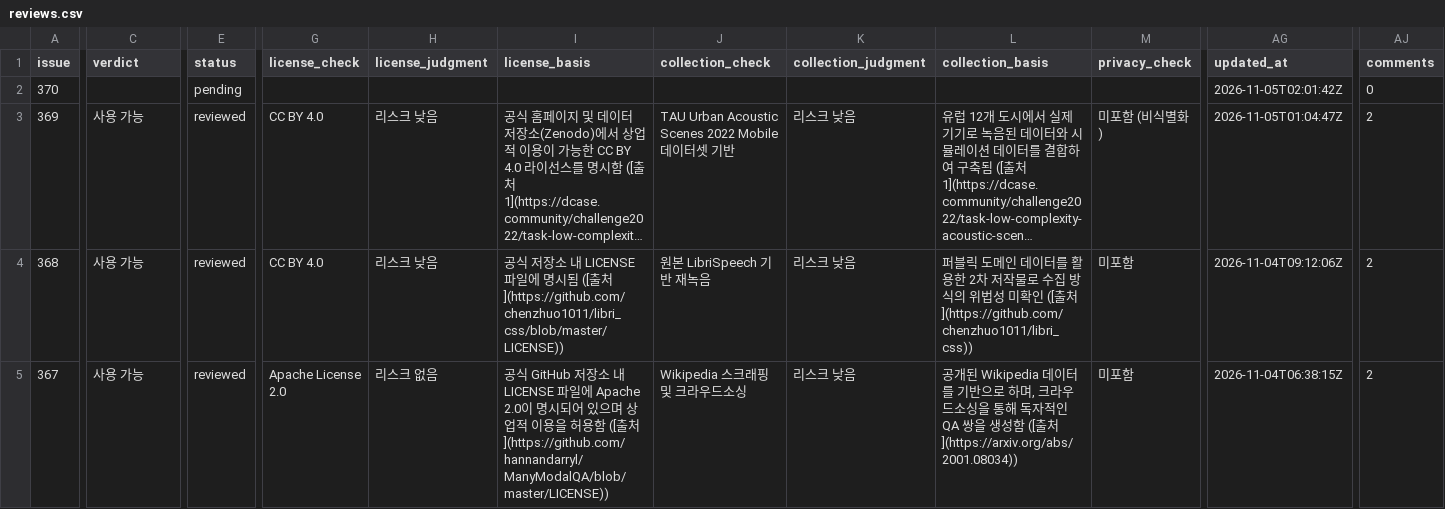
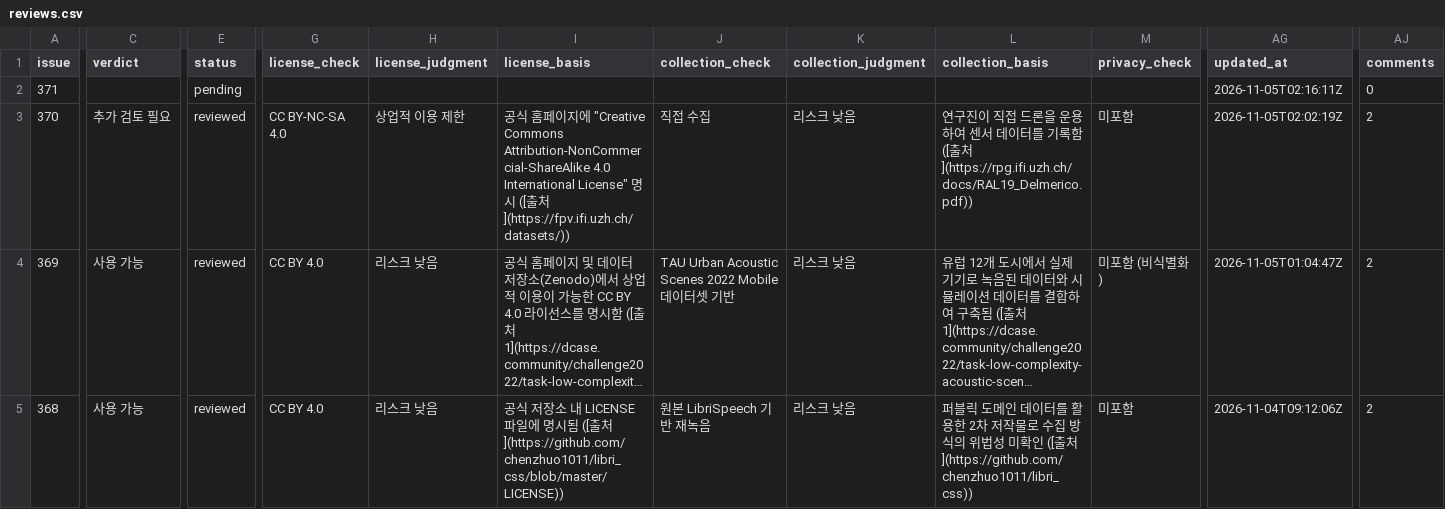
Before and after one commit to aigovsensing/dataset-review, a CSV file: docs/data/reviews.csv, drawn as a sheet; only a part is shown, gaps mark what is left out; the shorter side is filled out with more unchanged rows; long unchanged cells end in …; addresses are those after the commit; rows hold the shown columns only; the diff covers the shown part only; the diff names each change by its address in the sheet, - before the commit and + after, or states it on an @@ line.

```diff
--- a/docs/data/reviews.csv
+++ b/docs/data/reviews.csv
+row 2: 371 |  | pending |  |  |  |  |  |  |  | 2026-11-05T02:16:11Z | 0
-C3 (verdict): (empty)
+C3 (verdict): 추가 검토 필요
-E3 (status): pending
+E3 (status): reviewed
-G3 (license_check): (empty)
+G3 (license_check): CC BY-NC-SA 4.0
-H3 (license_judgment): (empty)
+H3 (license_judgment): 상업적 이용 제한
-I3 (license_basis): (empty)
+I3 (license_basis): 공식 홈페이지에 "Creative Commons Attribution-NonCommercial-ShareAlike 4.0 International License" 명시 ([출처](https://fpv.ifi.uzh.ch/datasets/))
-J3 (collection_check): (empty)
+J3 (collection_check): 직접 수집
-K3 (collection_judgment): (empty)
+K3 (collection_judgment): 리스크 낮음
-L3 (collection_basis): (empty)
+L3 (collection_basis): 연구진이 직접 드론을 운용하여 센서 데이터를 기록함 ([출처](https://rpg.ifi.uzh.ch/docs/RAL19_Delmerico.pdf))
-M3 (privacy_check): (empty)
+M3 (privacy_check): 미포함
-AG3 (updated_at): 2026-11-05T02:01:42Z
+AG3 (updated_at): 2026-11-05T02:02:19Z
-AJ3 (comments): 0
+AJ3 (comments): 2
```
Also changed, not shown: 3 edited cells elsewhere in this file, 2 other files.
